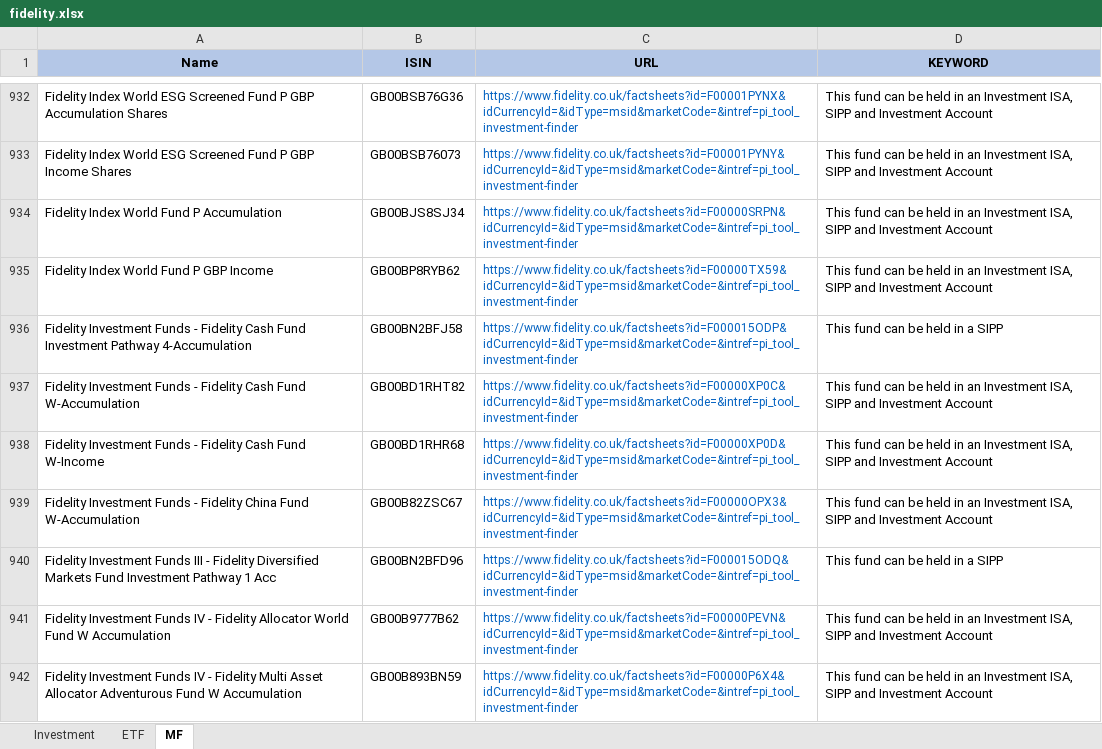
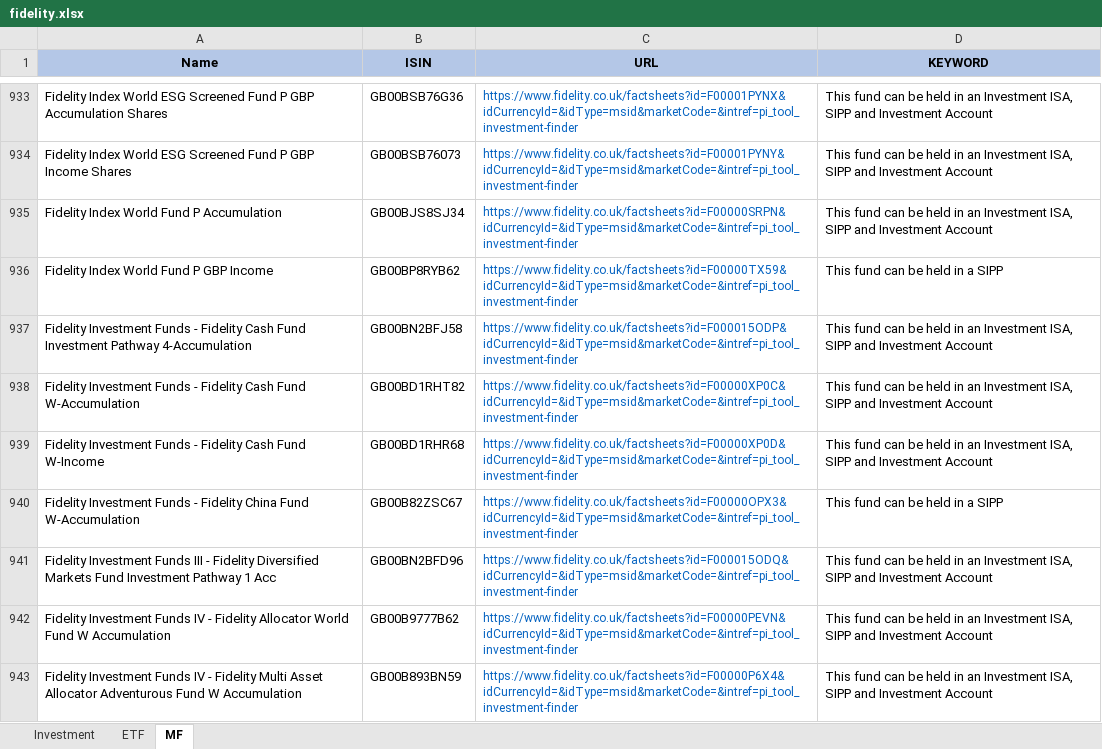
Before and after one commit to amineautomation2/concurrent-4, an Excel workbook: spreadsheet/fidelity.xlsx, sheet MF, drawn as a sheet; only a part is shown, gaps mark what is left out; values as stored, in another font and other column widths than the file's, no borders; addresses are those after the commit; the diff covers the shown part only; the diff names each change by its address in the sheet, - before the commit and + after, or states it on an @@ line.

```diff
--- a/spreadsheet/fidelity.xlsx (sheet MF)
+++ b/spreadsheet/fidelity.xlsx (sheet MF)
-D936 (KEYWORD): …held in an Investment ISA, SIPP and Investment Account
+D936 (KEYWORD): …held in a SIPP
-D937 (KEYWORD): …held in a SIPP
+D937 (KEYWORD): …held in an Investment ISA, SIPP and Investment Account
-D940 (KEYWORD): …held in an Investment ISA, SIPP and Investment Account
+D940 (KEYWORD): …held in a SIPP
-D941 (KEYWORD): …held in a SIPP
+D941 (KEYWORD): …held in an Investment ISA, SIPP and Investment Account
```
Also changed, not shown: 13 added rows, 13 removed rows and 43 edited cells elsewhere in this sheet, abc.xlsx.
